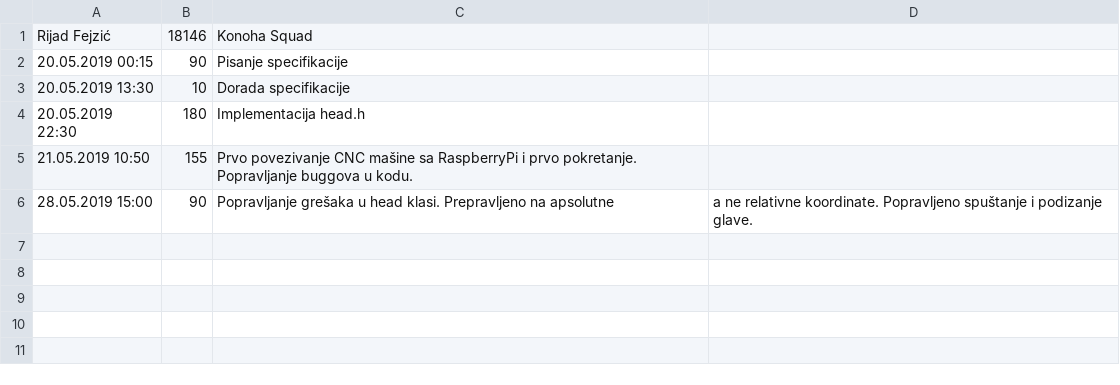
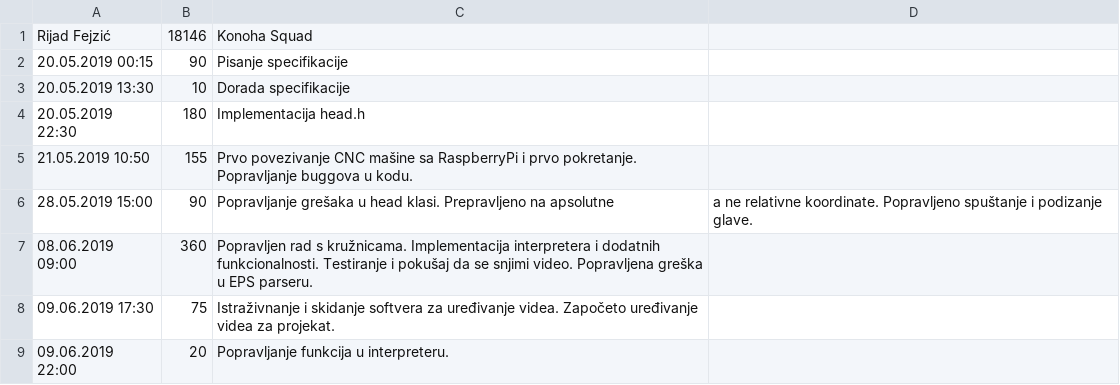
Before and after one commit to tsijercic1/USProjekat, a CSV file: WorkJournal/LogRijad.csv, drawn as a sheet; the diff names each change by its address in the sheet, - before the commit and + after, or states it on an @@ line.

Commit message:
Skoro zavrsen work journal

```diff
--- a/WorkJournal/LogRijad.csv
+++ b/WorkJournal/LogRijad.csv
+row 7: 08.06.2019 09:00 | 360 | Popravljen rad s kružnicama. Implementacija interpretera i dodatnih funkcionalnosti. Testiranje i pokušaj da se snjimi video. Popravljena greška u EPS parseru.
+row 8: 09.06.2019 17:30 | 75 | Istraživnanje i skidanje softvera za uređivanje videa. Započeto uređivanje videa za projekat.
+row 9: 09.06.2019 22:00 | 20 | Popravljanje funkcija u interpreteru.
```
Also changed, not shown: WorkJournal/LogTarik.csv.
